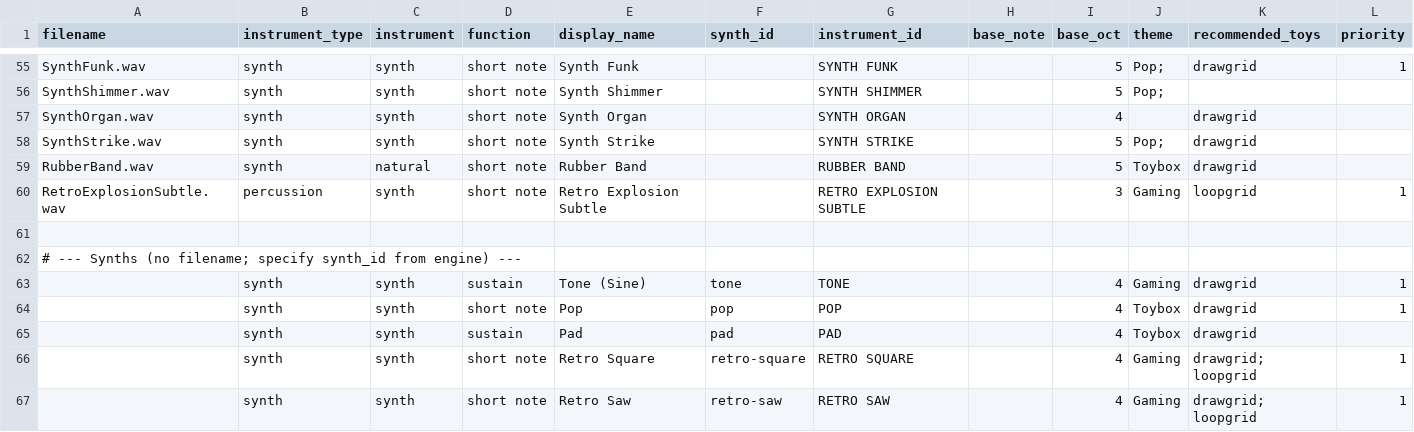
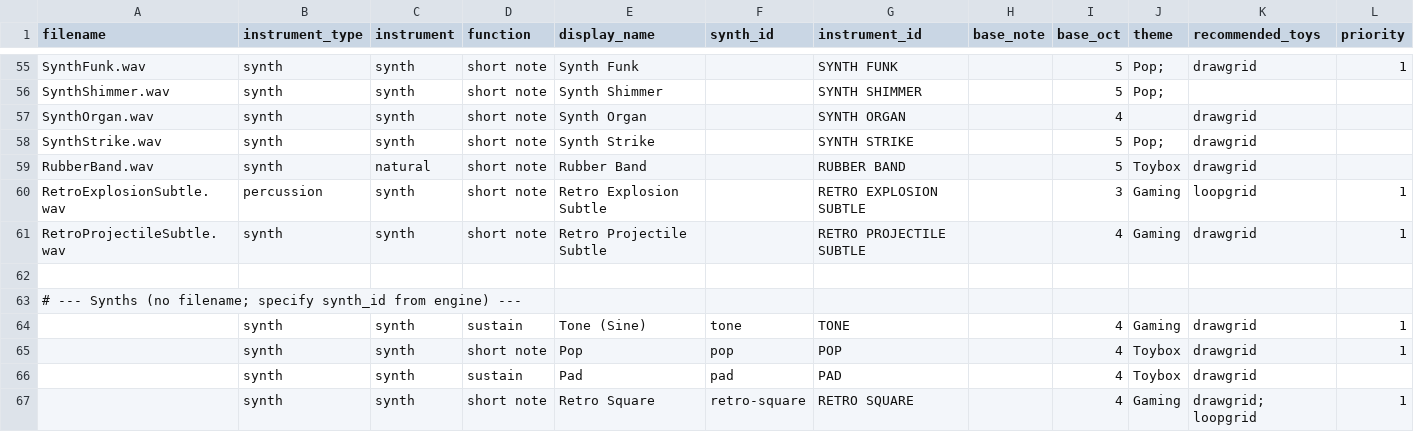
Before and after one commit to Russ-Earwaker/music-toy.github.io, a CSV file: samples.csv, drawn as a sheet; only a part is shown, gaps mark what is left out; the shorter side is filled out with more unchanged rows; the diff names each change by its address in the sheet, - before the commit and + after, or states it on an @@ line.

```diff
--- a/samples.csv
+++ b/samples.csv
+row 61: RetroProjectileSubtle.wav | synth | synth | short note | Retro Projectile Subtle |  | RETRO PROJECTILE SUBTLE |  | 4 | Gaming | drawgrid | 1
```
Also changed, not shown: 15 other files.
